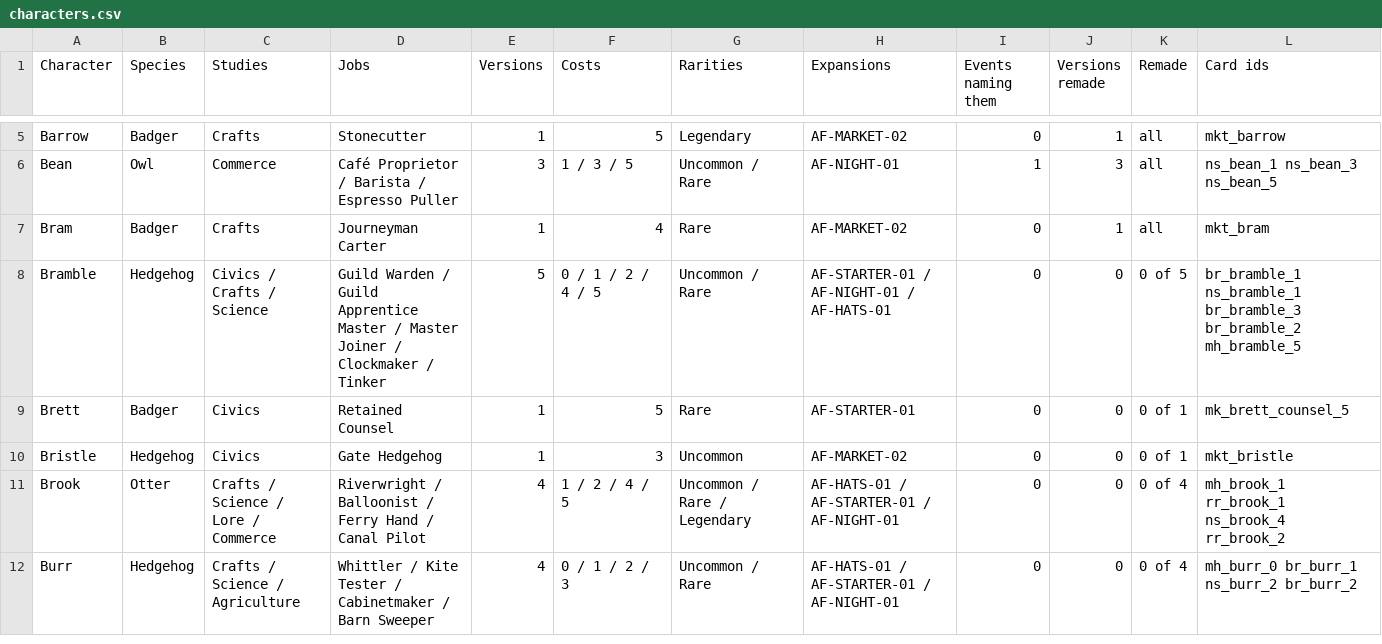
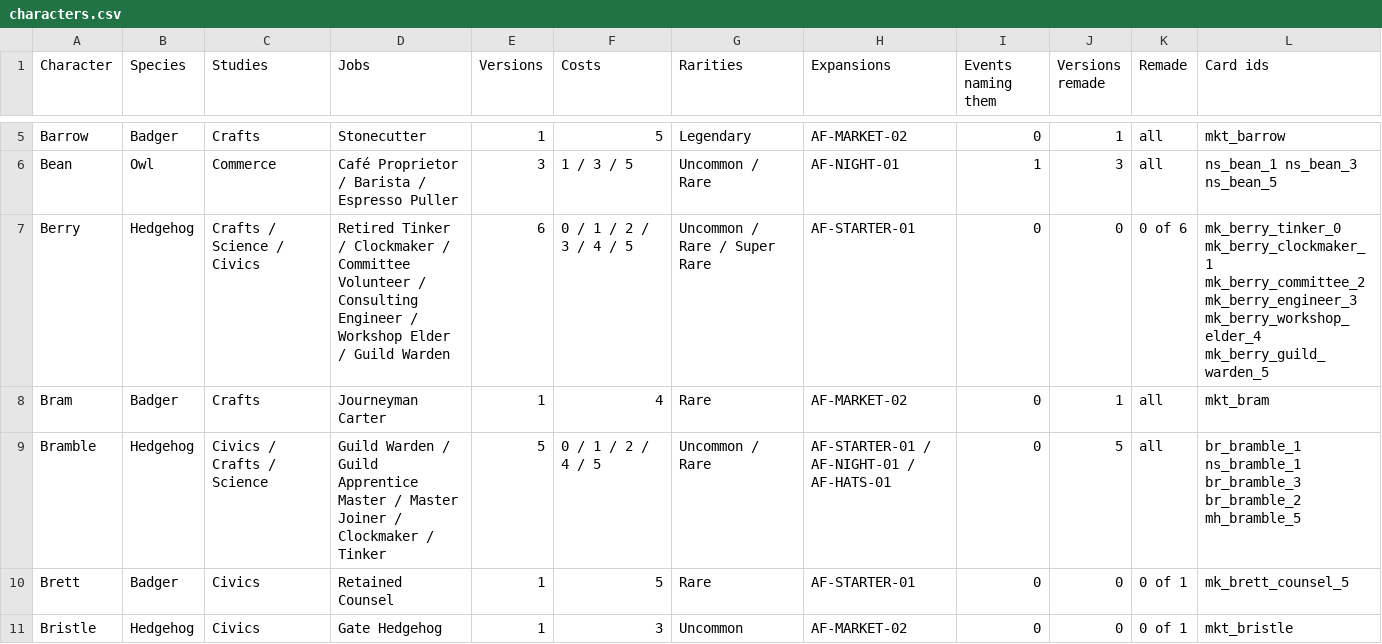
Before and after one commit to jxburros/Animal-Friends-Test-1, a CSV file: docs/characters.csv, drawn as a sheet; only a part is shown, gaps mark what is left out; the shorter side is filled out with more unchanged rows.

```diff
--- a/docs/characters.csv
+++ b/docs/characters.csv
@@ -6,4 +6,5 @@ Barrow,Badger,Crafts,Stonecutter,1,5,Legendary,AF-MARKET-02,0,1,all,mkt_barrow
 Bean,Owl,Commerce,Café Proprietor / Barista / Espresso Puller,3,1 / 3 / 5,Uncommon / Rare,AF-NIGHT-01,1,3,all,ns_bean_1 ns_bean_3 ns_bean_5
+Berry,Hedgehog,Crafts / Science / Civics,Retired Tinker / Clockmaker / Committee Volunteer / Consulting Engineer / Workshop Elder / Guild Warden,6,0 / 1 / 2 / 3 / 4 / 5,Uncommon / Rare / Super Rare,AF-STARTER-01,0,0,0 of 6,mk_berry_tinker_0 mk_berry_clockmaker_1 mk_berry_committee_2 mk_berry_engineer_3 mk_berry_workshop_elder_4 mk_berry_guild_warden_5
 Bram,Badger,Crafts,Journeyman Carter,1,4,Rare,AF-MARKET-02,0,1,all,mkt_bram
-Bramble,Hedgehog,Civics / Crafts / Science,Guild Warden / Guild Apprentice Master / Master Joiner / Clockmaker / Tinker,5,0 / 1 / 2 / 4 / 5,Uncommon / Rare,AF-STARTER-01 / AF-NIGHT-01 / AF-HATS-01,0,0,0 of 5,br_bramble_1 ns_bramble_1 br_bramble_3 br_bramble_2 mh_bramble_5
+Bramble,Hedgehog,Civics / Crafts / Science,Guild Warden / Guild Apprentice Master / Master Joiner / Clockmaker / Tinker,5,0 / 1 / 2 / 4 / 5,Uncommon / Rare,AF-STARTER-01 / AF-NIGHT-01 / AF-HATS-01,0,5,all,br_bramble_1 ns_bramble_1 br_bramble_3 br_bramble_2 mh_bramble_5
 Brett,Badger,Civics,Retained Counsel,1,5,Rare,AF-STARTER-01,0,0,0 of 1,mk_brett_counsel_5
```
Also changed, not shown: docs/character_versions.csv, 2 other files.
